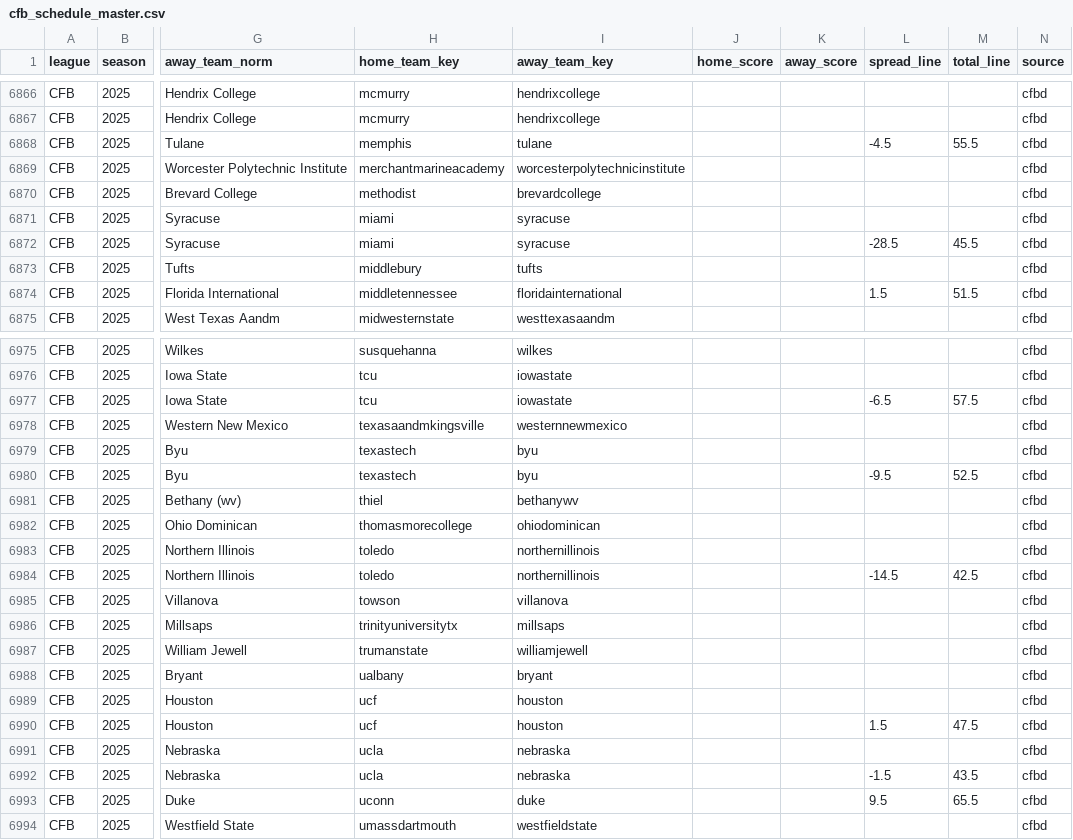
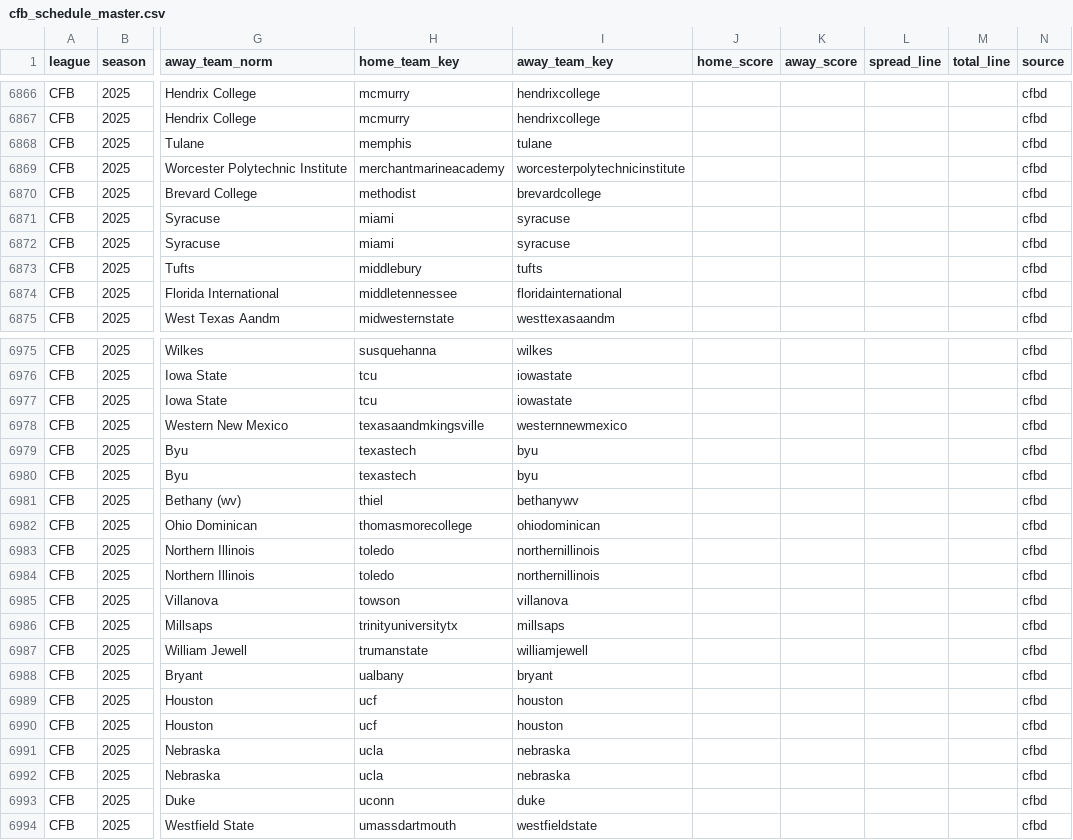
Before and after one commit to llampwall/football-statfinder, a CSV file: out/master/cfb_schedule_master.csv, drawn as a sheet; only a part is shown, gaps mark what is left out; the diff covers the shown part only; the diff names each change by its address in the sheet, - before the commit and + after, or states it on an @@ line.

```diff
--- a/out/master/cfb_schedule_master.csv
+++ b/out/master/cfb_schedule_master.csv
-L6868 (spread_line): -4.5
+L6868 (spread_line): (empty)
-M6868 (total_line): 55.5
+M6868 (total_line): (empty)
-L6872 (spread_line): -28.5
+L6872 (spread_line): (empty)
-M6872 (total_line): 45.5
+M6872 (total_line): (empty)
-L6874 (spread_line): 1.5
+L6874 (spread_line): (empty)
-M6874 (total_line): 51.5
+M6874 (total_line): (empty)
-L6977 (spread_line): -6.5
+L6977 (spread_line): (empty)
-M6977 (total_line): 57.5
+M6977 (total_line): (empty)
-L6980 (spread_line): -9.5
+L6980 (spread_line): (empty)
-M6980 (total_line): 52.5
+M6980 (total_line): (empty)
-L6984 (spread_line): -14.5
+L6984 (spread_line): (empty)
-M6984 (total_line): 42.5
+M6984 (total_line): (empty)
-L6990 (spread_line): 1.5
+L6990 (spread_line): (empty)
-M6990 (total_line): 47.5
+M6990 (total_line): (empty)
-L6992 (spread_line): -1.5
+L6992 (spread_line): (empty)
-M6992 (total_line): 43.5
+M6992 (total_line): (empty)
-L6993 (spread_line): 9.5
+L6993 (spread_line): (empty)
-M6993 (total_line): 65.5
+M6993 (total_line): (empty)
```
Also changed, not shown: 64 edited cells elsewhere in this file, out/2025_week10/sagarin_nfl_2025_wk10.csv, out/cfb/2025_week11/games_week_2025_11.csv, 21 other files.
